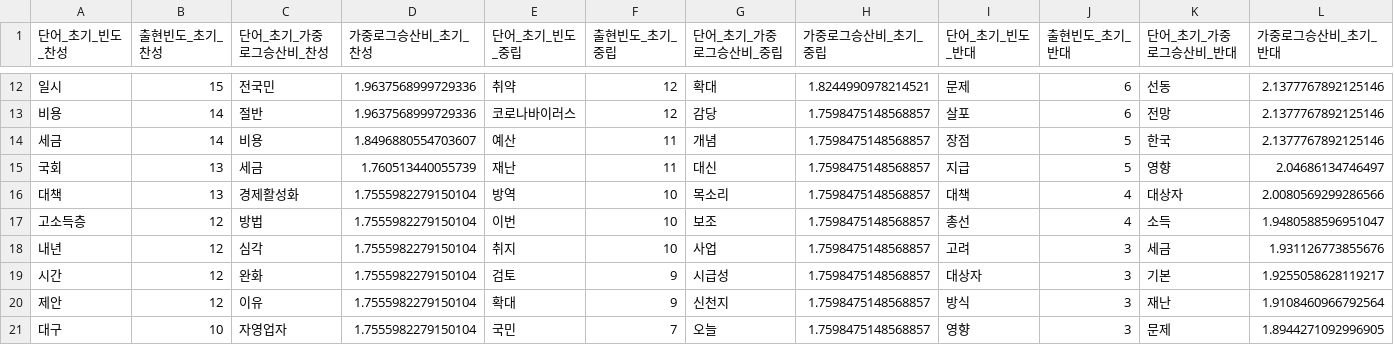
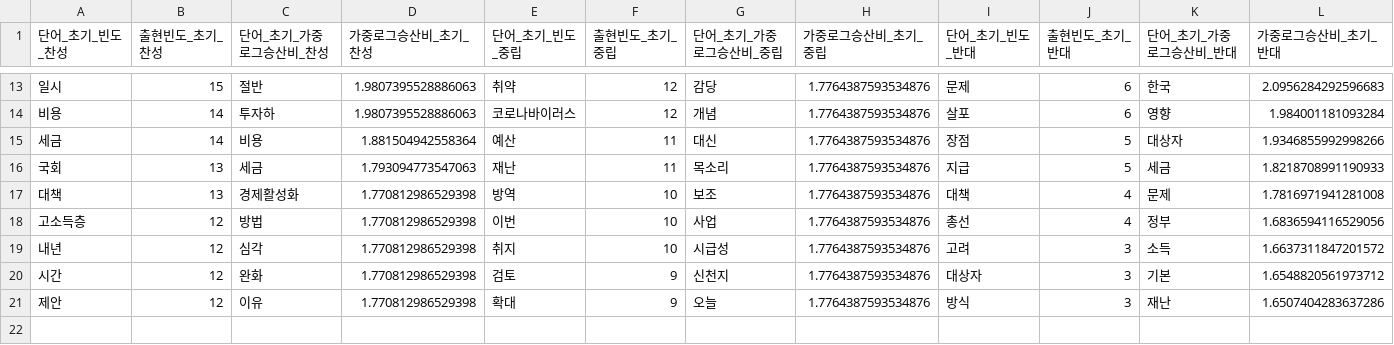
Before and after one commit to kjsang/discourse.rf, a CSV file: textmining/빈도_가중로그승산비_테이블_초기.csv, drawn as a sheet; only a part is shown, gaps mark what is left out; the diff covers the shown part only.

```diff
--- a/textmining/빈도_가중로그승산비_테이블_초기.csv
+++ b/textmining/빈도_가중로그승산비_테이블_초기.csv
@@ -12,10 +13,9 @@
-일시,15,전국민,1.9637568999729336,취약,12,확대,1.8244990978214521,문제,6,선동,2.1377767892125146
-비용,14,절반,1.9637568999729336,코로나바이러스,12,감당,1.7598475148568857,살포,6,전망,2.1377767892125146
-세금,14,비용,1.8496880554703607,예산,11,개념,1.7598475148568857,장점,5,한국,2.1377767892125146
-국회,13,세금,1.760513440055739,재난,11,대신,1.7598475148568857,지급,5,영향,2.04686134746497
-대책,13,경제활성화,1.7555982279150104,방역,10,목소리,1.7598475148568857,대책,4,대상자,2.0080569299286566
-고소득층,12,방법,1.7555982279150104,이번,10,보조,1.7598475148568857,총선,4,소득,1.9480588596951047
-내년,12,심각,1.7555982279150104,취지,10,사업,1.7598475148568857,고려,3,세금,1.931126773855676
-시간,12,완화,1.7555982279150104,검토,9,시급성,1.7598475148568857,대상자,3,기본,1.9255058628119217
-제안,12,이유,1.7555982279150104,확대,9,신천지,1.7598475148568857,방식,3,재난,1.9108460966792564
-대구,10,자영업자,1.7555982279150104,국민,7,오늘,1.7598475148568857,영향,3,문제,1.8944271092996905
+일시,15,절반,1.9807395528886063,취약,12,감당,1.7764387593534876,문제,6,한국,2.0956284292596683
+비용,14,투자하,1.9807395528886063,코로나바이러스,12,개념,1.7764387593534876,살포,6,영향,1.984001181093284
+세금,14,비용,1.881504942558364,예산,11,대신,1.7764387593534876,장점,5,대상자,1.9346855992998266
+국회,13,세금,1.793094773547063,재난,11,목소리,1.7764387593534876,지급,5,세금,1.8218708991190933
+대책,13,경제활성화,1.770812986529398,방역,10,보조,1.7764387593534876,대책,4,문제,1.7816971941281008
+고소득층,12,방법,1.770812986529398,이번,10,사업,1.7764387593534876,총선,4,정부,1.6836594116529056
+내년,12,심각,1.770812986529398,취지,10,시급성,1.7764387593534876,고려,3,소득,1.6637311847201572
+시간,12,완화,1.770812986529398,검토,9,신천지,1.7764387593534876,대상자,3,기본,1.6548820561973712
+제안,12,이유,1.770812986529398,확대,9,오늘,1.7764387593534876,방식,3,재난,1.6507404283637286
```
Also changed, not shown: 1 added row and 63 edited cells elsewhere in this file, 2 other files.
